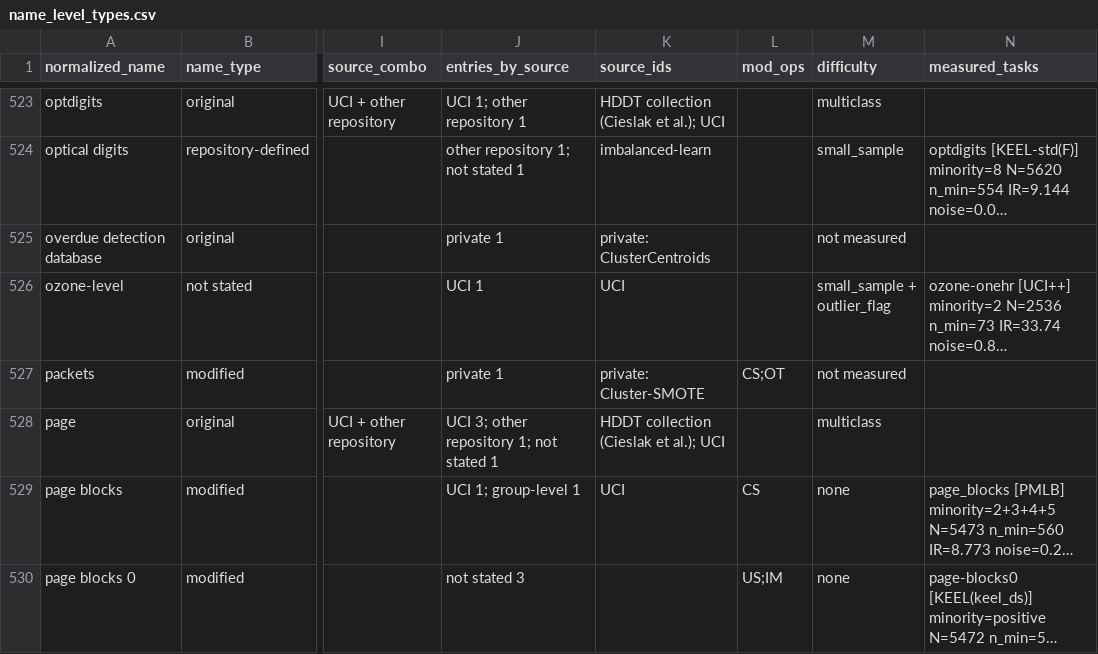
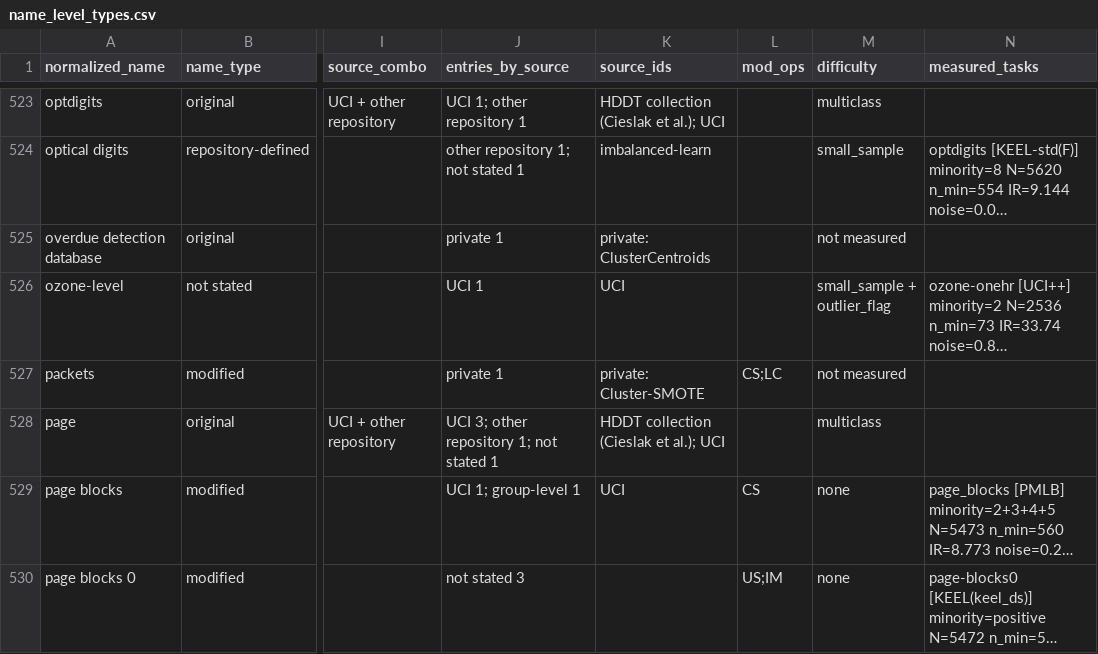
Before and after one commit to tohnperfect/SMOTE25, a CSV file: Data section/out/name_level_types.csv, drawn as a sheet; only a part is shown, gaps mark what is left out; long unchanged cells end in …; the diff covers the shown part only; the diff names each change by its address in the sheet, - before the commit and + after, or states it on an @@ line.

```diff
--- a/Data section/out/name_level_types.csv
+++ b/Data section/out/name_level_types.csv
-L527 (mod_ops): CS;OT
+L527 (mod_ops): CS;LC
```
Also changed, not shown: 5 edited cells elsewhere in this file, Data section/out/benchmark_candidates.csv, Data section/out/modified_operations_audit.csv, 21 other files.
